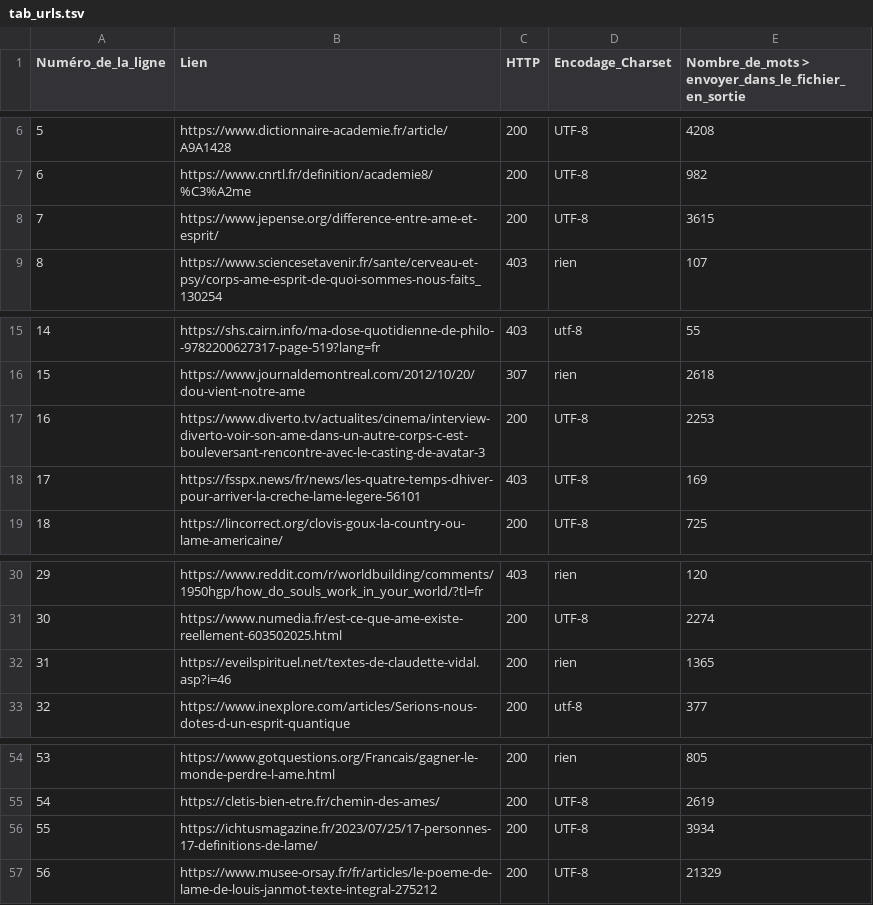
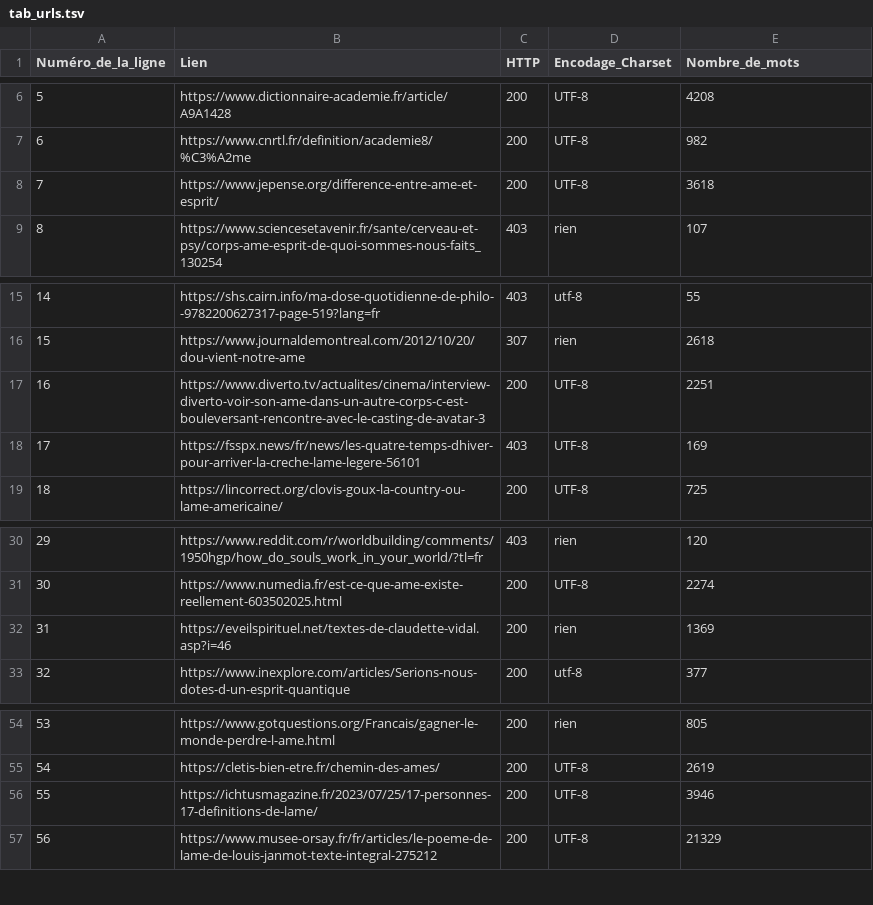
Before and after one commit to helenyanga/Projet-PPE-ame, a TSV file: dossier_fr/tab_urls.tsv, drawn as a sheet; only a part is shown, gaps mark what is left out; the diff names each change by its address in the sheet, - before the commit and + after, or states it on an @@ line.

```diff
--- a/dossier_fr/tab_urls.tsv
+++ b/dossier_fr/tab_urls.tsv
-E1: Nombre_de_mots > envoyer_dans_le_fichier_en_sortie
+E1: Nombre_de_mots
-E8 (Nombre_de_mots): 3615
+E8 (Nombre_de_mots): 3618
-E17 (Nombre_de_mots): 2253
+E17 (Nombre_de_mots): 2251
-E32 (Nombre_de_mots): 1365
+E32 (Nombre_de_mots): 1369
-E56 (Nombre_de_mots): 3934
+E56 (Nombre_de_mots): 3946
```
Also changed, not shown: 2 other files.
